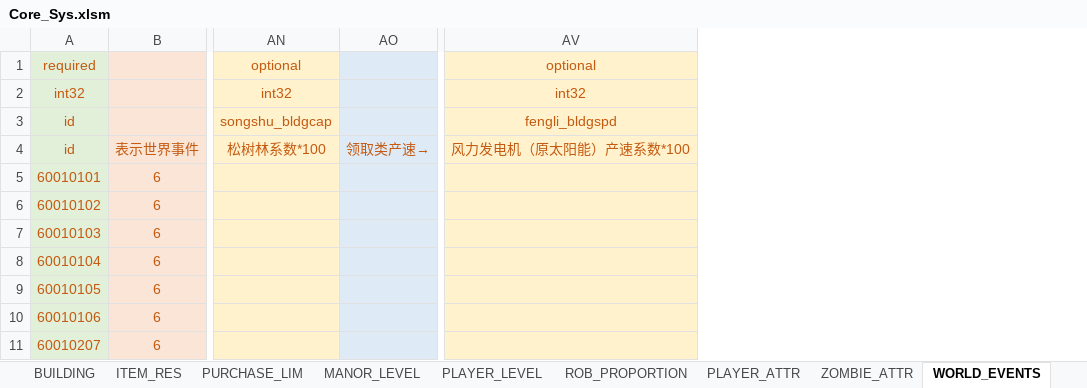
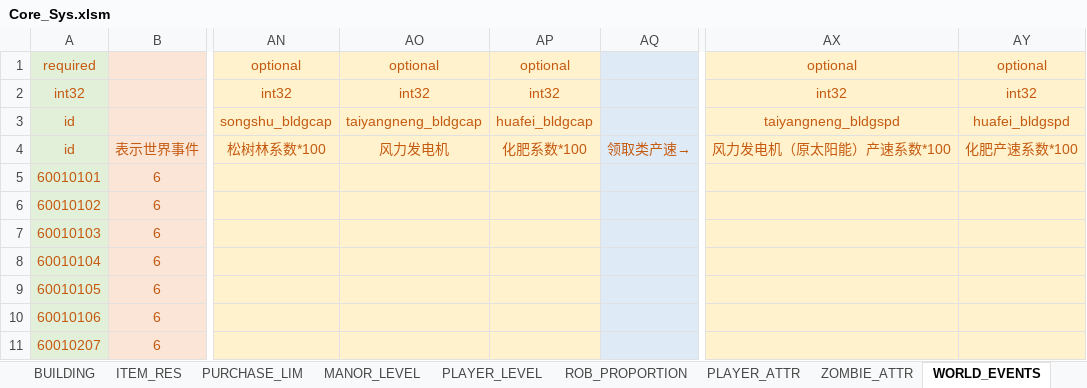
Before and after one commit to Wen1995/Project60D, an Excel workbook: tools/excelGen/xls/Core_Sys.xlsm, sheet WORLD_EVENTS, drawn as a sheet; only a part is shown, gaps mark what is left out; values as stored, in another font and other column widths than the file's, no borders; addresses are those after the commit; the diff names each change by its address in the sheet, - before the commit and + after, or states it on an @@ line.

```diff
--- a/tools/excelGen/xls/Core_Sys.xlsm (sheet WORLD_EVENTS)
+++ b/tools/excelGen/xls/Core_Sys.xlsm (sheet WORLD_EVENTS)
+column AO, rows 1-4: optional | int32 | taiyangneng_bldgcap | 风力发电机
+column AP, rows 1-4: optional | int32 | huafei_bldgcap | 化肥系数*100
+column AY, rows 1-4: optional | int32 | huafei_bldgspd | 化肥产速系数*100
-AX3: fengli_bldgspd
+AX3: taiyangneng_bldgspd
```
Also changed, not shown: 41 other files.
